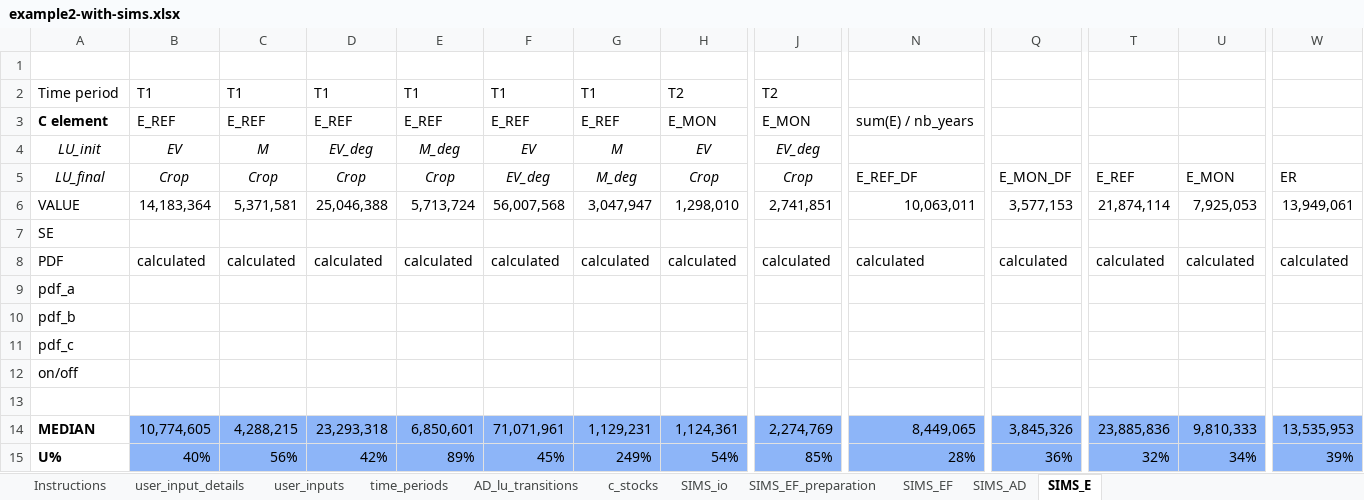
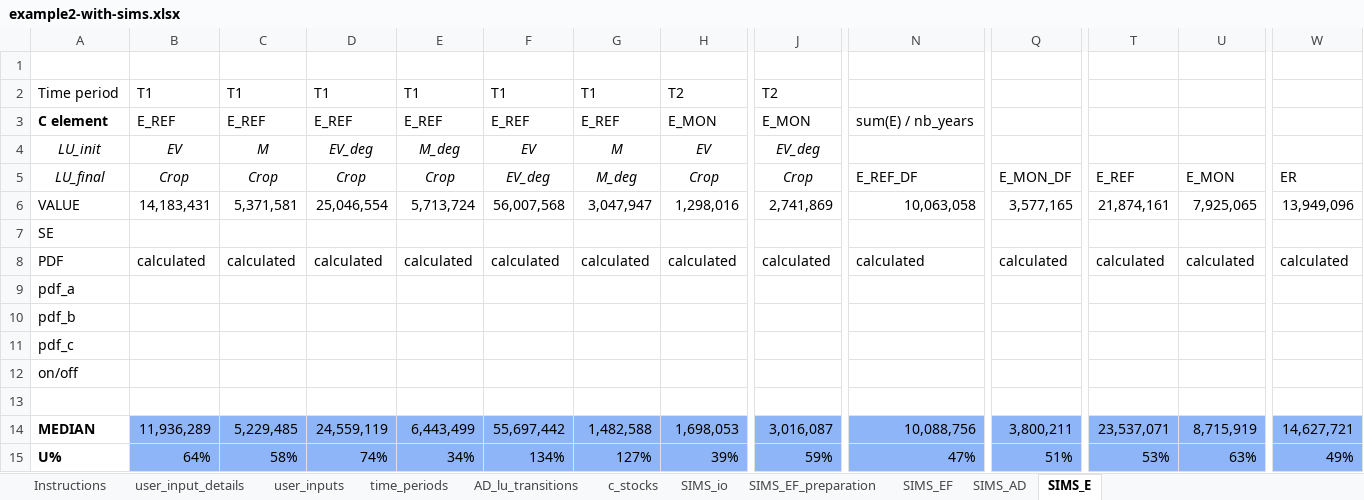
Before and after one commit to openforis/mocaredd, an Excel workbook: inst/extdata/example2-with-sims.xlsx, sheet SIMS_E, drawn as a sheet; only a part is shown, gaps mark what is left out; values as stored, in another font and other column widths than the file's, no borders; the diff covers the shown part only; the diff names each change by its address in the sheet, - before the commit and + after, or states it on an @@ line.

```diff
--- a/inst/extdata/example2-with-sims.xlsx (sheet SIMS_E)
+++ b/inst/extdata/example2-with-sims.xlsx (sheet SIMS_E)
-B6: 14,183,364
+B6: 14,183,431
-D6: 25,046,388
+D6: 25,046,554
-H6: 1,298,010
+H6: 1,298,016
-J6: 2,741,851
+J6: 2,741,869
-N6: 10,063,011
+N6: 10,063,058
-Q6: 3,577,153
+Q6: 3,577,165
-T6: 21,874,114
+T6: 21,874,161
-U6: 7,925,053
+U6: 7,925,065
-W6: 13,949,061
+W6: 13,949,096
-B14: 10,774,605
+B14: 11,936,289
-C14: 4,288,215
+C14: 5,229,485
-D14: 23,293,318
+D14: 24,559,119
-E14: 6,850,601
+E14: 6,443,499
-F14: 71,071,961
+F14: 55,697,442
-G14: 1,129,231
+G14: 1,482,588
-H14: 1,124,361
+H14: 1,698,053
-J14: 2,274,769
+J14: 3,016,087
-N14: 8,449,065
+N14: 10,088,756
-Q14: 3,845,326
+Q14: 3,800,211
-T14: 23,885,836
+T14: 23,537,071
-U14: 9,810,333
+U14: 8,715,919
-W14: 13,535,953
+W14: 14,627,721
-B15: 40%
+B15: 64%
-C15: 56%
+C15: 58%
-D15: 42%
+D15: 74%
-E15: 89%
+E15: 34%
-F15: 45%
+F15: 134%
-G15: 249%
+G15: 127%
-H15: 54%
+H15: 39%
-J15: 85%
+J15: 59%
-N15: 28%
+N15: 47%
-Q15: 36%
+Q15: 51%
-T15: 32%
+T15: 53%
-U15: 34%
+U15: 63%
-W15: 39%
+W15: 49%
```
Also changed, not shown: 260 edited cells elsewhere in this sheet, sheet SIMS_EF_preparation, sheet SIMS_EF, sheet SIMS_AD, sheet SIMS_io, sheet AD_lu_transitions, sheet c_stocks, formulas that keep their value, inst/extdata/example1-4pools.xlsx, 10 other files.
